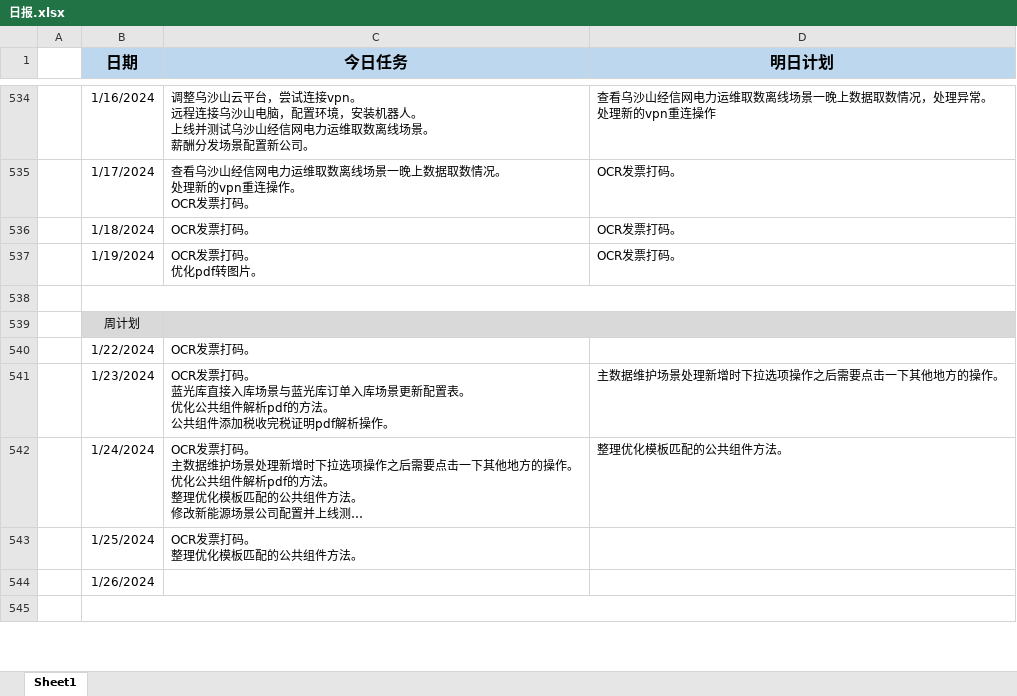
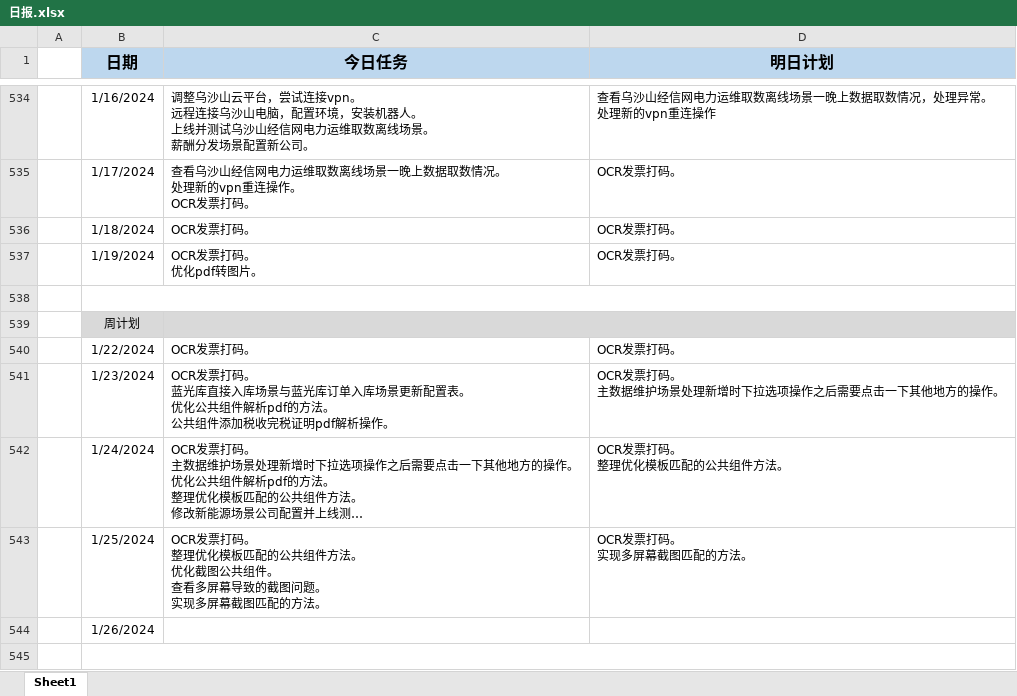
Before and after one commit to sy5683/PersonalTool, an Excel workbook: personal_tool/work_tool/工作报告填写器/file/日报.xlsx, sheet Sheet1, drawn as a sheet; only a part is shown, gaps mark what is left out; long unchanged cells end in …; values as stored, in another font and other column widths than the file's, no borders; removed rows and columns are numbered as before the commit, all else as after; ↵ is a line break in a cell; the diff names each change by its address in the sheet, - before the commit and + after, or states it on an @@ line.

```diff
--- a/personal_tool/work_tool/工作报告填写器/file/日报.xlsx (sheet Sheet1)
+++ b/personal_tool/work_tool/工作报告填写器/file/日报.xlsx (sheet Sheet1)
-D540 (明日计划): (empty)
+D540 (明日计划): OCR发票打码。
-D541 (明日计划): 主数据维护场景处理新增时下拉选项操作之后需要点击一下其他地方的操作。
+D541 (明日计划): OCR发票打码。 ↵ 主数据维护场景处理新增时下拉选项操作之后需要点击一下其他地方的操作。
-D542 (明日计划): 整理优化模板匹配的公共组件方法。
+D542 (明日计划): OCR发票打码。 ↵ 整理优化模板匹配的公共组件方法。
-row 543:  | 1/25/2024 | OCR发票打码。 ↵ 整理优化模板匹配的公共组件方法。
+row 543:  | 1/25/2024 | OCR发票打码。 ↵ 整理优化模板匹配的公共组件方法。 ↵ 优化截图公共组件。 ↵ 查看多屏幕导致的截图问题。 ↵ 实现多屏幕截图匹配的方法。 | OCR发票打码。 ↵ 实现多屏幕截图匹配的方法。
```
Also changed, not shown: 3 other files.
